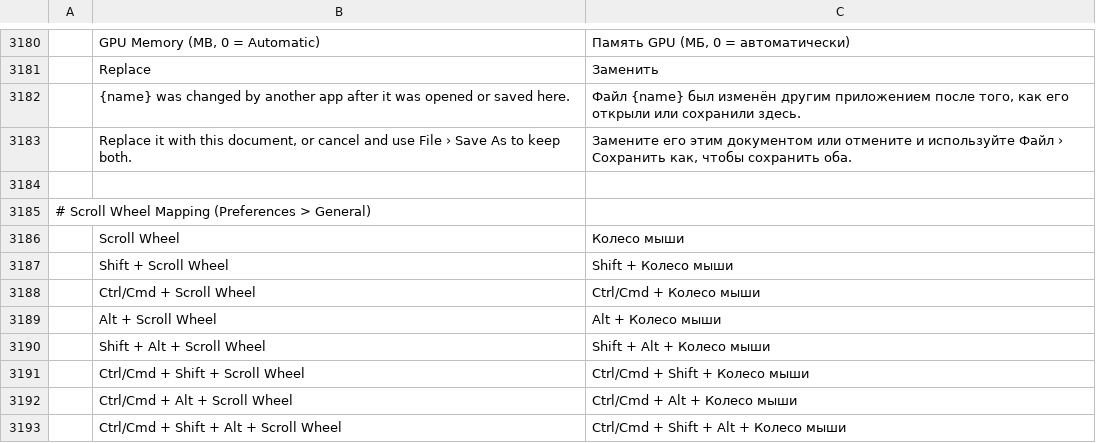
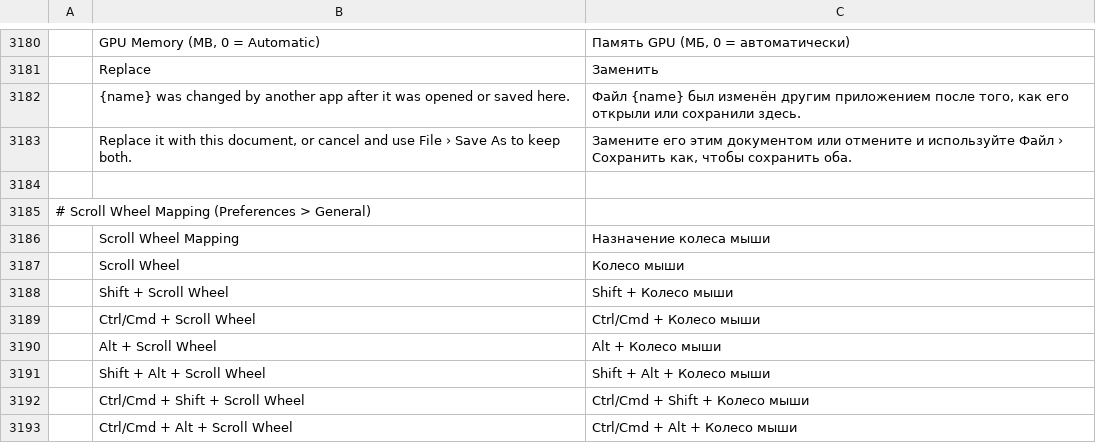
Before and after one commit to SiFuMax09/photocraft, a TSV file: crates/ui-egui/src/i18n/ru.tsv, drawn as a sheet; only a part is shown, gaps mark what is left out; the shorter side is filled out with more unchanged rows; the diff names each change by its address in the sheet, - before the commit and + after, or states it on an @@ line.

```diff
--- a/crates/ui-egui/src/i18n/ru.tsv
+++ b/crates/ui-egui/src/i18n/ru.tsv
+row 3186:  | Scroll Wheel Mapping | Назначение колеса мыши
```
Also changed, not shown: crates/ui-egui/src/i18n/el.tsv, crates/ui-egui/src/i18n/ja.tsv, 19 other files.
